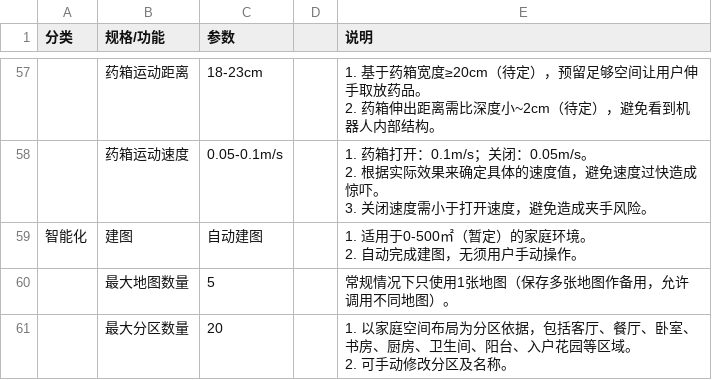
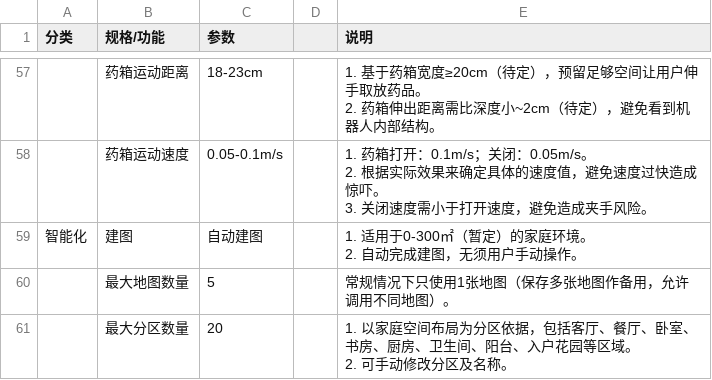
Before and after one commit to hlm12348765/Kinbot_OODA, a CSV file: input/00_requirements/02_kinbot_prd_v0_3_hardware_parameters.csv (was input/02_kinbot_prd_v0_3_hardware_parameters.csv), drawn as a sheet; only a part is shown, gaps mark what is left out; ↵ is a line break in a cell; the diff names each change by its address in the sheet, - before the commit and + after, or states it on an @@ line.

```diff
--- a/input/02_kinbot_prd_v0_3_hardware_parameters.csv
+++ b/input/00_requirements/02_kinbot_prd_v0_3_hardware_parameters.csv
-E59 (说明): 1. 适用于0-500㎡（暂定）的家庭环境。 ↵ 2. 自动完成建图，无须用户手动操作。
+E59 (说明): 1. 适用于0-300㎡（暂定）的家庭环境。 ↵ 2. 自动完成建图，无须用户手动操作。
```
Also changed, not shown: 20 other files.
